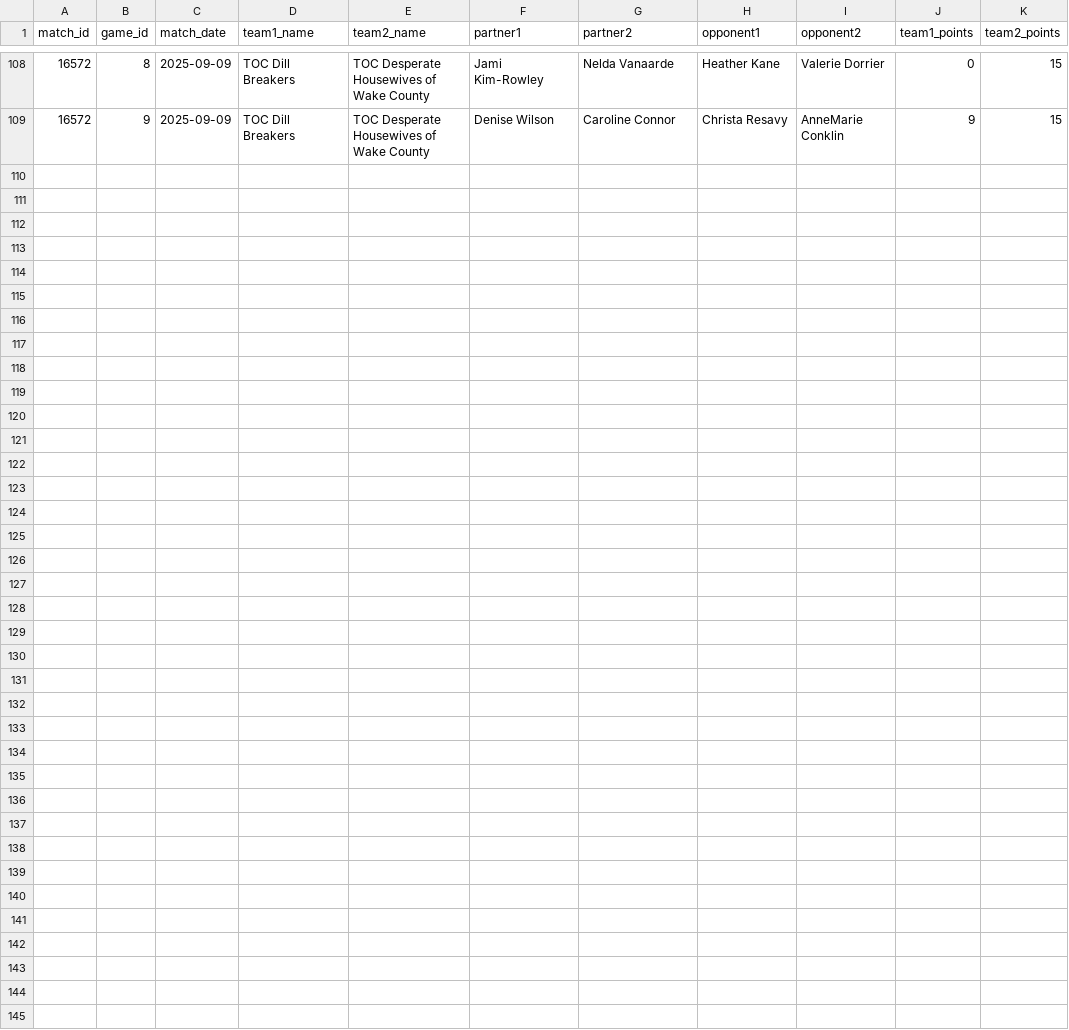
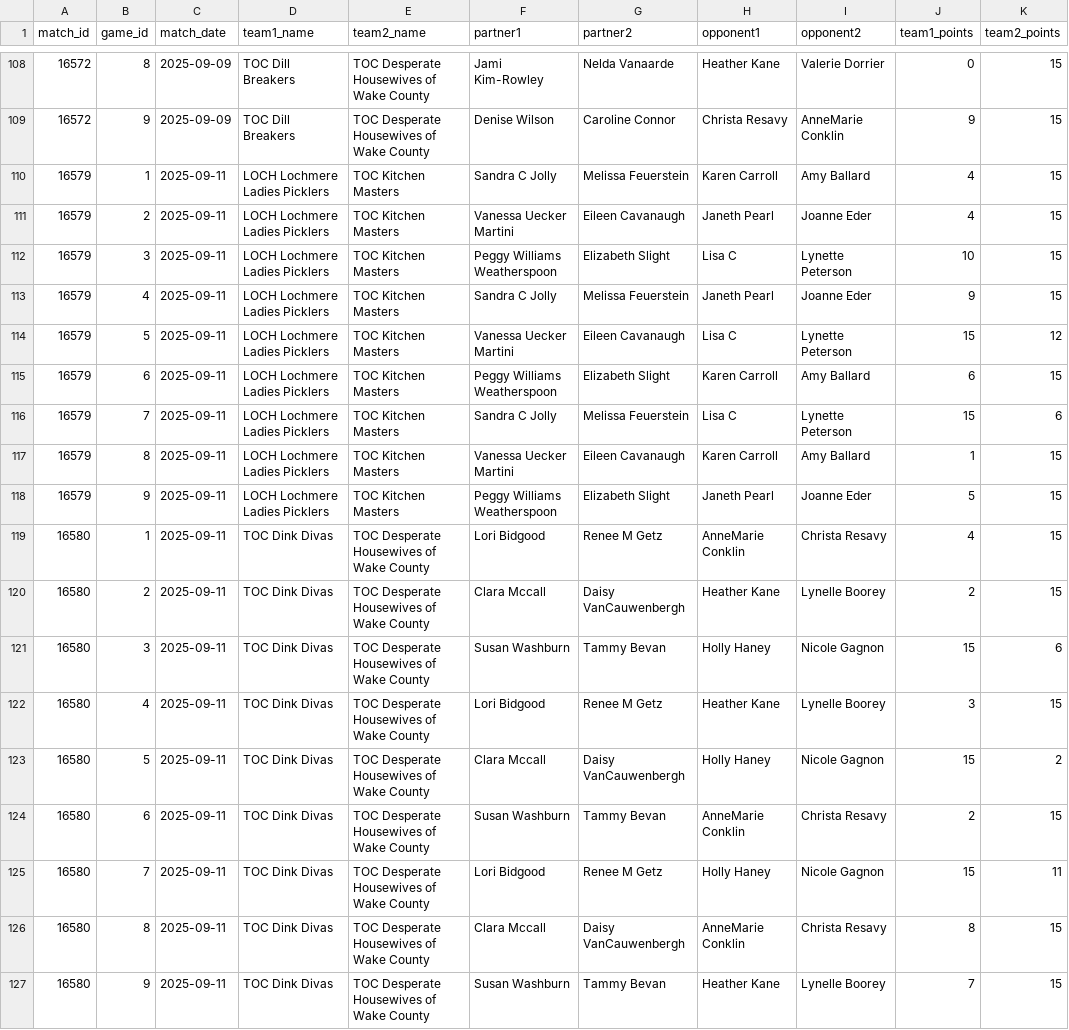
Before and after one commit to rebecca-draben/pickle-eyes, a CSV file: match_data_cary_fall2025_highintermediate50women.csv, drawn as a sheet; only a part is shown, gaps mark what is left out; the diff names each change by its address in the sheet, - before the commit and + after, or states it on an @@ line.

Commit message:
sept 11 matches

```diff
--- a/match_data_cary_fall2025_highintermediate50women.csv
+++ b/match_data_cary_fall2025_highintermediate50women.csv
+row 110: 16579 | 1 | 2025-09-11 | LOCH Lochmere Ladies Picklers | TOC Kitchen Masters | Sandra C Jolly | Melissa Feuerstein | Karen Carroll | Amy Ballard | 4 | 15
+row 111: 16579 | 2 | 2025-09-11 | LOCH Lochmere Ladies Picklers | TOC Kitchen Masters | Vanessa Uecker Martini | Eileen Cavanaugh | Janeth Pearl | Joanne Eder | 4 | 15
+row 112: 16579 | 3 | 2025-09-11 | LOCH Lochmere Ladies Picklers | TOC Kitchen Masters | Peggy Williams Weatherspoon | Elizabeth Slight | Lisa C | Lynette Peterson | 10 | 15
+row 113: 16579 | 4 | 2025-09-11 | LOCH Lochmere Ladies Picklers | TOC Kitchen Masters | Sandra C Jolly | Melissa Feuerstein | Janeth Pearl | Joanne Eder | 9 | 15
+row 114: 16579 | 5 | 2025-09-11 | LOCH Lochmere Ladies Picklers | TOC Kitchen Masters | Vanessa Uecker Martini | Eileen Cavanaugh | Lisa C | Lynette Peterson | 15 | 12
+row 115: 16579 | 6 | 2025-09-11 | LOCH Lochmere Ladies Picklers | TOC Kitchen Masters | Peggy Williams Weatherspoon | Elizabeth Slight | Karen Carroll | Amy Ballard | 6 | 15
+row 116: 16579 | 7 | 2025-09-11 | LOCH Lochmere Ladies Picklers | TOC Kitchen Masters | Sandra C Jolly | Melissa Feuerstein | Lisa C | Lynette Peterson | 15 | 6
+row 117: 16579 | 8 | 2025-09-11 | LOCH Lochmere Ladies Picklers | TOC Kitchen Masters | Vanessa Uecker Martini | Eileen Cavanaugh | Karen Carroll | Amy Ballard | 1 | 15
+row 118: 16579 | 9 | 2025-09-11 | LOCH Lochmere Ladies Picklers | TOC Kitchen Masters | Peggy Williams Weatherspoon | Elizabeth Slight | Janeth Pearl | Joanne Eder | 5 | 15
+row 119: 16580 | 1 | 2025-09-11 | TOC Dink Divas | TOC Desperate Housewives of Wake County | Lori Bidgood | Renee M Getz | AnneMarie Conklin | Christa Resavy | 4 | 15
+row 120: 16580 | 2 | 2025-09-11 | TOC Dink Divas | TOC Desperate Housewives of Wake County | Clara Mccall | Daisy VanCauwenbergh | Heather Kane | Lynelle Boorey | 2 | 15
+row 121: 16580 | 3 | 2025-09-11 | TOC Dink Divas | TOC Desperate Housewives of Wake County | Susan Washburn | Tammy Bevan | Holly Haney | Nicole Gagnon | 15 | 6
+row 122: 16580 | 4 | 2025-09-11 | TOC Dink Divas | TOC Desperate Housewives of Wake County | Lori Bidgood | Renee M Getz | Heather Kane | Lynelle Boorey | 3 | 15
+row 123: 16580 | 5 | 2025-09-11 | TOC Dink Divas | TOC Desperate Housewives of Wake County | Clara Mccall | Daisy VanCauwenbergh | Holly Haney | Nicole Gagnon | 15 | 2
+row 124: 16580 | 6 | 2025-09-11 | TOC Dink Divas | TOC Desperate Housewives of Wake County | Susan Washburn | Tammy Bevan | AnneMarie Conklin | Christa Resavy | 2 | 15
+row 125: 16580 | 7 | 2025-09-11 | TOC Dink Divas | TOC Desperate Housewives of Wake County | Lori Bidgood | Renee M Getz | Holly Haney | Nicole Gagnon | 15 | 11
+row 126: 16580 | 8 | 2025-09-11 | TOC Dink Divas | TOC Desperate Housewives of Wake County | Clara Mccall | Daisy VanCauwenbergh | AnneMarie Conklin | Christa Resavy | 8 | 15
+row 127: 16580 | 9 | 2025-09-11 | TOC Dink Divas | TOC Desperate Housewives of Wake County | Susan Washburn | Tammy Bevan | Heather Kane | Lynelle Boorey | 7 | 15
```
Also changed, not shown: 1 other file.
